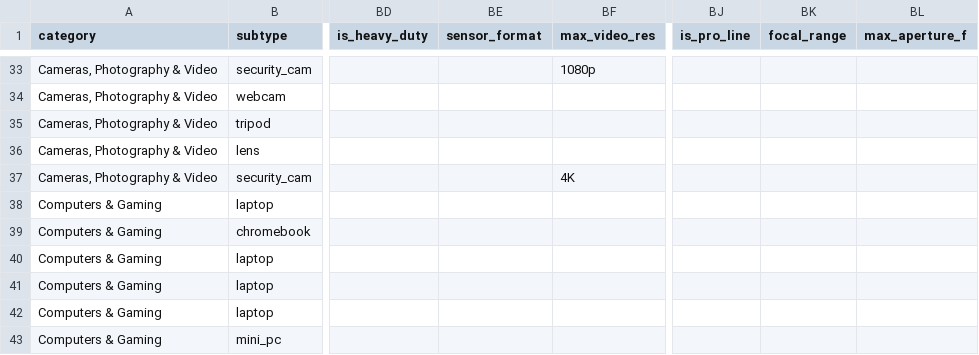
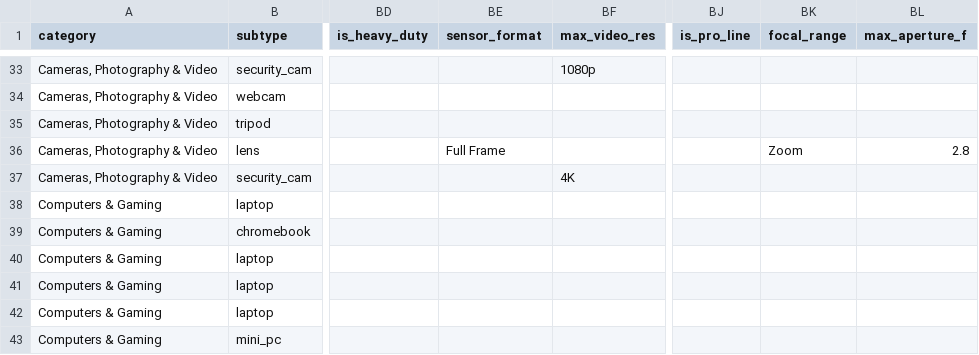
Before and after one commit to beja28/Amazon-Smart-Pricing, a CSV file: Codigo/dashboard_test_samples.csv, drawn as a sheet; only a part is shown, gaps mark what is left out; the diff names each change by its address in the sheet, - before the commit and + after, or states it on an @@ line.

```diff
--- a/Codigo/dashboard_test_samples.csv
+++ b/Codigo/dashboard_test_samples.csv
-BE36 (sensor_format): (empty)
+BE36 (sensor_format): Full Frame
-BK36 (focal_range): (empty)
+BK36 (focal_range): Zoom
-BL36 (max_aperture_f): (empty)
+BL36 (max_aperture_f): 2.8
```
Also changed, not shown: 8 other files.
